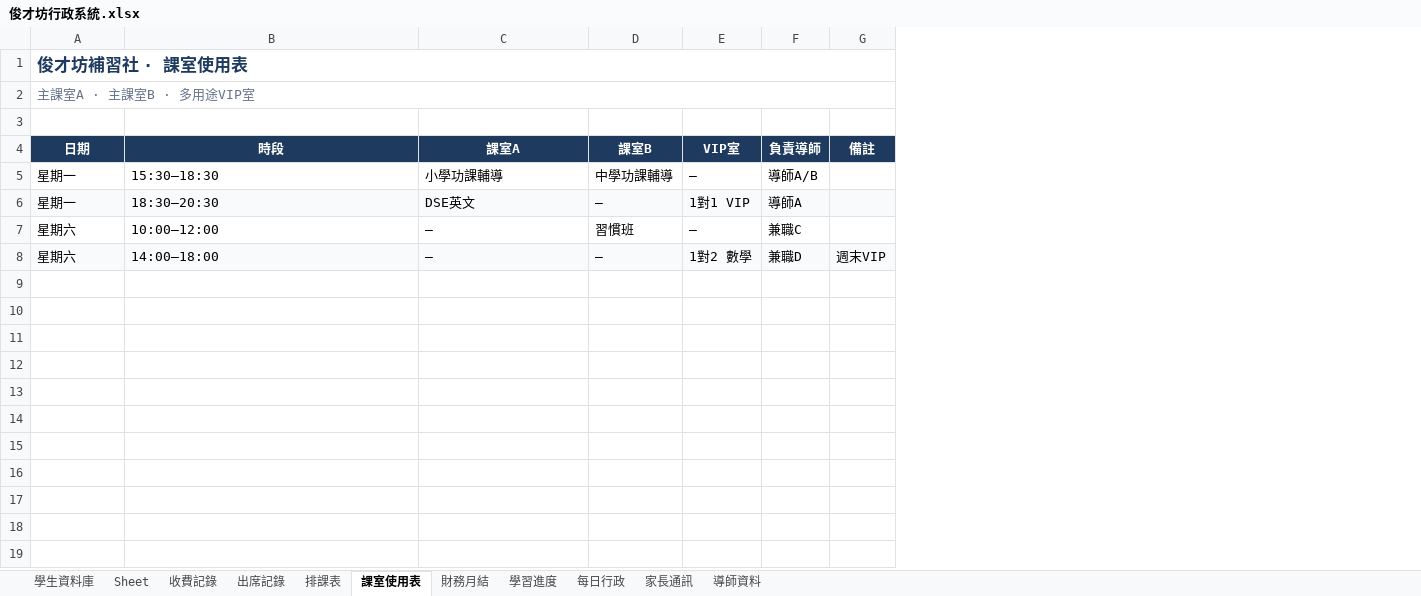
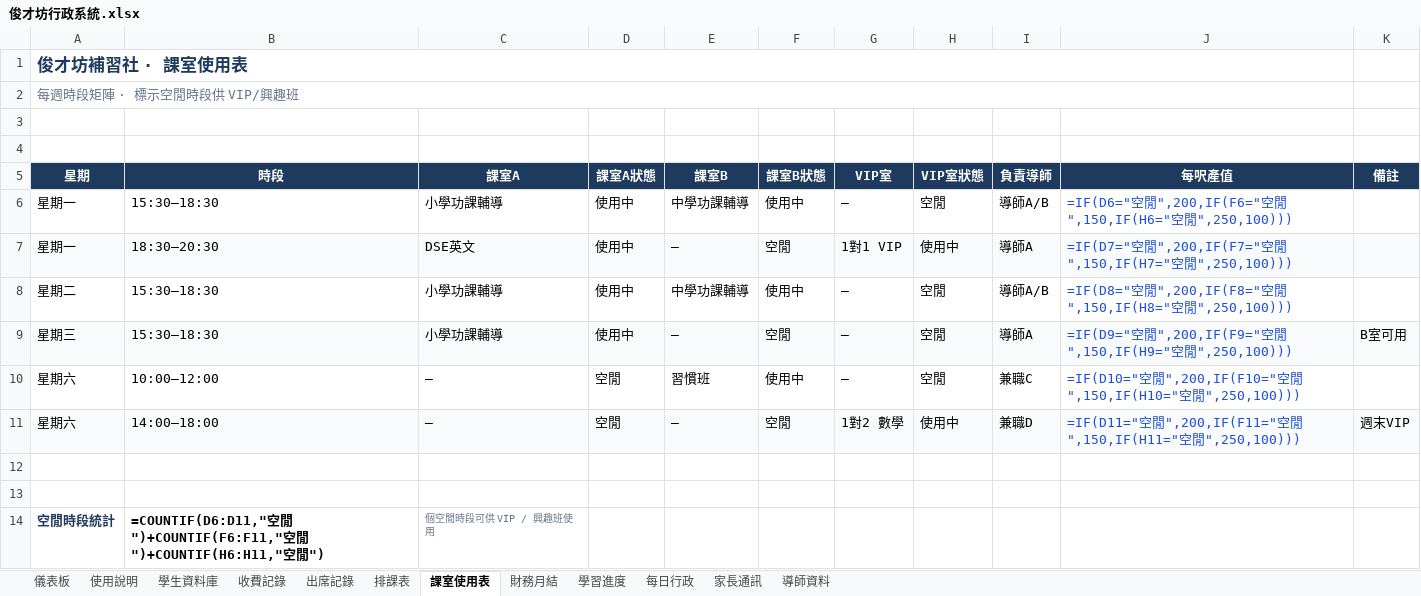
Before and after one commit to hoyinlung25-commits/yuyue-sales, an Excel workbook: jun-caifang/admin/output/俊才坊行政系統.xlsx, sheet 課室使用表, drawn as a sheet; values as stored, in another font and other column widths than the file's, no borders; formulas without a stored value are shown as written; conditional formats not drawn; removed rows and columns are numbered as before the commit, all else as after; the diff names each change by its address in the sheet, - before the commit and + after, or states it on an @@ line.

```diff
--- a/jun-caifang/admin/output/俊才坊行政系統.xlsx (sheet 課室使用表)
+++ b/jun-caifang/admin/output/俊才坊行政系統.xlsx (sheet 課室使用表)
-sheet tab: Sheet
+sheet tab: 使用說明
+sheet tab: 儀表板
@@ sheet tab order changed: 儀表板 | 使用說明 | 學生資料庫 | 收費記錄 | 出席記錄 | 排課表 | 課室使用表 | 財務月結 | 學習進度 | 每日行政 | 家長通訊 | 導師資料 @@
+column D (課室A狀態), rows 6-7: 使用中 | 使用中; rows 10-11: 空閒 | 空閒
+column F (課室B狀態), rows 6-7: 使用中 | 空閒; rows 10-11: 使用中 | 空閒
+column H (VIP室狀態), rows 6-7: 空閒 | 使用中; rows 10-11: 空閒 | 使用中
+column J (每呎產值), rows 6-7: =IF(D6="空閒",200,IF(F6="空閒",150,IF(H6="空閒",250,100))) | =IF(D7="空閒",200,IF(F7="空閒",150,IF(H7="空閒",250,100))); rows 10-11: =IF(D10="空閒",200,IF(F10="空閒",150,IF(H10="空閒",250,100))) | =IF(D11="空閒",200,IF(F11="空閒",150,IF(H11="空閒",250,100)))
-A1:G1 merged
+A1:J1 merged
-A2 (星期): 主課室A · 主課室B · 多用途VIP室
+A2 (星期): 每週時段矩陣 · 標示空閒時段供 VIP/興趣班
-A2:G2 merged
+A2:J2 merged
+row 4: (empty)
-A5: 日期
+A5: 星期
+row 8: 星期二 | 15:30–18:30 | 小學功課輔導 | 使用中 | 中學功課輔導 | 使用中 | — | 空閒 | 導師A/B | =IF(D8="空閒",200,IF(F8="空閒",150,IF(H8="空閒",250,100)))
+row 9: 星期三 | 15:30–18:30 | 小學功課輔導 | 使用中 | — | 空閒 | — | 空閒 | 導師A | =IF(D9="空閒",200,IF(F9="空閒",150,IF(H9="空閒",250,100))) | B室可用
+row 12: (empty)
+row 13: (empty)
+row 14: 空閒時段統計 | =COUNTIF(D6:D11,"空閒")+COUNTIF(F6:F11,"空閒")+COUNTIF(H6:H11,"空閒") | 個空閒時段可供 VIP / 興趣班使用
```
Also changed, not shown: sheet 學生資料庫, sheet 出席記錄, sheet 使用說明, sheet 收費記錄, sheet 財務月結, sheet 學習進度, 4 more sheets, 3 other files.
